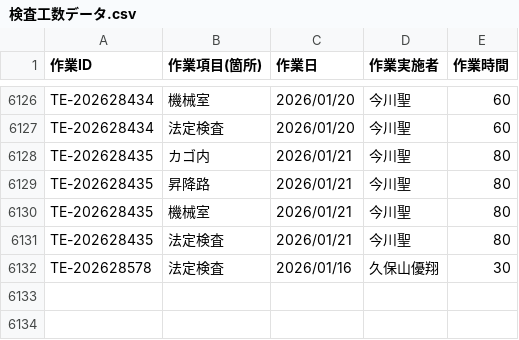
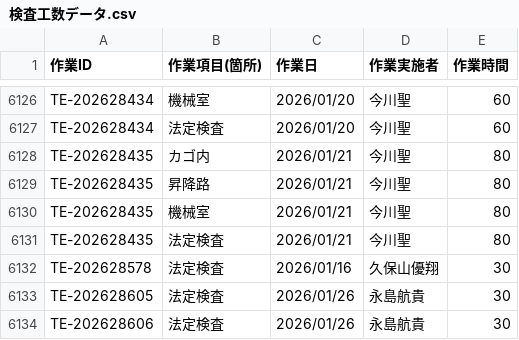
Before and after one commit to otameshi-web/kousu-app, a CSV file: data/検査工数データ.csv, drawn as a sheet; only a part is shown, gaps mark what is left out.

Commit message:
自動更新: 検査工数データ (2026-01-26 16:06:22)

```diff
--- a/data/検査工数データ.csv
+++ b/data/検査工数データ.csv
@@ -6132 +6132,3 @@ TE-202628435,法定検査,2026/01/21,今川聖,80
 TE-202628578,法定検査,2026/01/16,久保山優翔,30
+TE-202628605,法定検査,2026/01/26,永島航貴,30
+TE-202628606,法定検査,2026/01/26,永島航貴,30
```
